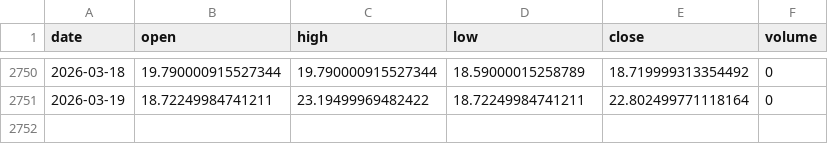
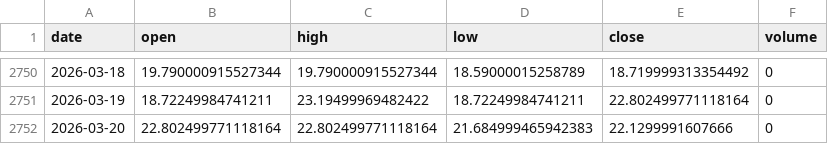
Before and after one commit to pravindev666/David-V666, a CSV file: data/vix_daily.csv, drawn as a sheet; only a part is shown, gaps mark what is left out.

Commit message:
Auto-sync: Market data 2026-03-20 05:09

```diff
--- a/data/vix_daily.csv
+++ b/data/vix_daily.csv
@@ -2751 +2751,2 @@ date,open,high,low,close,volume
 2026-03-19,18.72249984741211,23.19499969482422,18.72249984741211,22.802499771118164,0
+2026-03-20,22.802499771118164,22.802499771118164,21.684999465942383,22.1299991607666,0
```
Also changed, not shown: data/bank_nifty_daily.csv, data/nifty_daily.csv, 3 other files.
